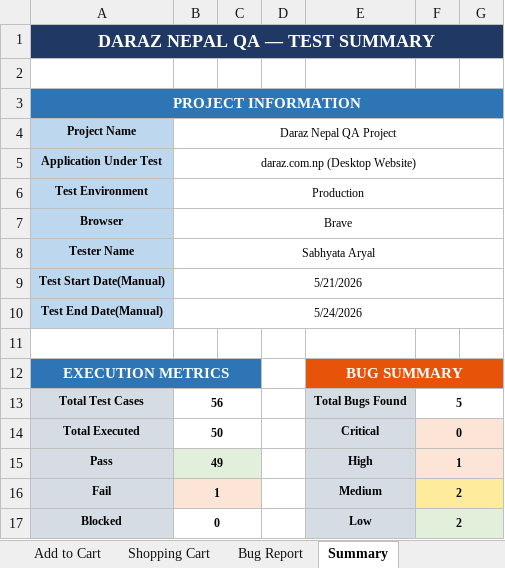
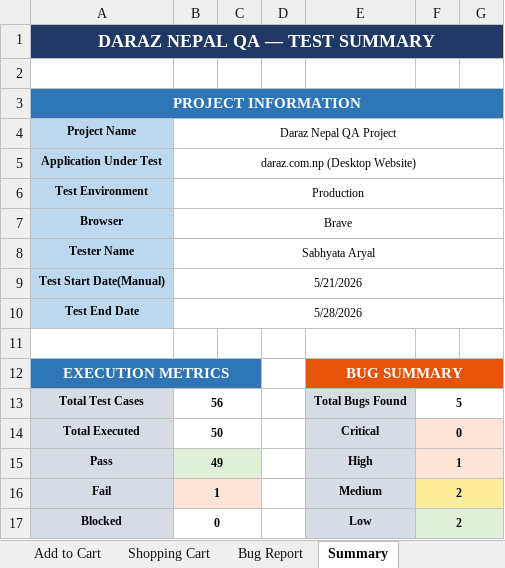
Before and after one commit to sabhyata-aryal/QA---Daraz-Nepal, an Excel workbook: DarazNP - QA/Daraz_Nepal_QA_TestPlan.xlsx, sheet Summary, drawn as a sheet; only a part is shown; values as stored, in another font and other column widths than the file's, no borders; table styles not drawn; removed rows and columns are numbered as before the commit, all else as after; the diff names each change by its address in the sheet, - before the commit and + after, or states it on an @@ line.

```diff
--- a/DarazNP - QA/Daraz_Nepal_QA_TestPlan.xlsx (sheet Summary)
+++ b/DarazNP - QA/Daraz_Nepal_QA_TestPlan.xlsx (sheet Summary)
-row 10: Test End Date(Manual) | 5/24/2026
+row 10: Test End Date | 5/28/2026
```
Also changed, not shown: 7 other files.
